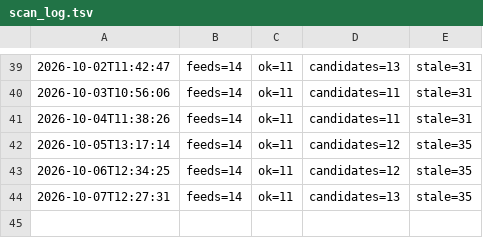
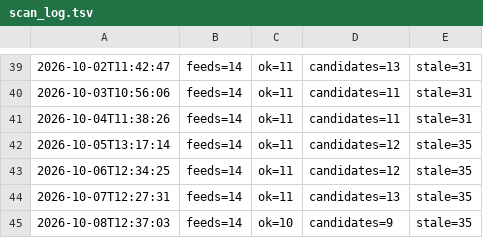
Before and after one commit to onuryamuk/airport-projects-scan, a TSV file: data/scan_log.tsv, drawn as a sheet; only a part is shown, gaps mark what is left out; the diff names each change by its address in the sheet, - before the commit and + after, or states it on an @@ line.

Commit message:
Feed scan 2026-10-08 12:37 UTC

```diff
--- a/data/scan_log.tsv
+++ b/data/scan_log.tsv
+row 45: 2026-10-08T12:37:03 | feeds=14 | ok=10 | candidates=9 | stale=35
```
Also changed, not shown: 7 other files.
